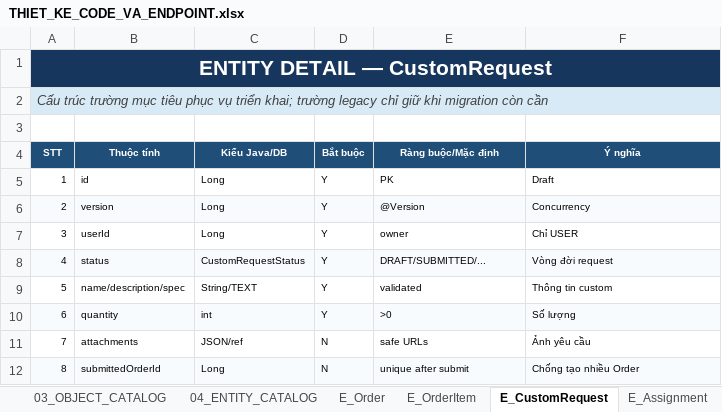
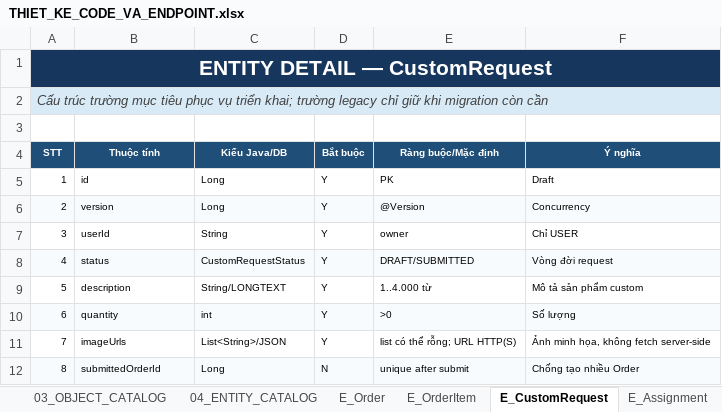
Before and after one commit to phamngoctu11/product_be, an Excel workbook: docs/THIET_KE_CODE_VA_ENDPOINT.xlsx, sheet E_CustomRequest, drawn as a sheet; values as stored, in another font and other column widths than the file's, no borders; table styles not drawn; the diff names each change by its address in the sheet, - before the commit and + after, or states it on an @@ line.

```diff
--- a/docs/THIET_KE_CODE_VA_ENDPOINT.xlsx (sheet E_CustomRequest)
+++ b/docs/THIET_KE_CODE_VA_ENDPOINT.xlsx (sheet E_CustomRequest)
-C7 (Kiểu Java/DB): Long
+C7 (Kiểu Java/DB): String
-E8 (Ràng buộc/Mặc định): DRAFT/SUBMITTED/...
+E8 (Ràng buộc/Mặc định): DRAFT/SUBMITTED
-B9 (Thuộc tính): name/description/spec
+B9 (Thuộc tính): description
-C9 (Kiểu Java/DB): String/TEXT
+C9 (Kiểu Java/DB): String/LONGTEXT
-E9 (Ràng buộc/Mặc định): validated
+E9 (Ràng buộc/Mặc định): 1..4.000 từ
-F9 (Ý nghĩa): Thông tin custom
+F9 (Ý nghĩa): Mô tả sản phẩm custom
-B11 (Thuộc tính): attachments
+B11 (Thuộc tính): imageUrls
-C11 (Kiểu Java/DB): JSON/ref
+C11 (Kiểu Java/DB): List<String>/JSON
-D11 (Bắt buộc): N
+D11 (Bắt buộc): Y
-E11 (Ràng buộc/Mặc định): safe URLs
+E11 (Ràng buộc/Mặc định): list có thể rỗng; URL HTTP(S)
-F11 (Ý nghĩa): Ảnh yêu cầu
+F11 (Ý nghĩa): Ảnh minh họa, không fetch server-side
```
Also changed, not shown: sheet 14_KIEM_THU, sheet 03_OBJECT_CATALOG, sheet 05_DTO_CATALOG, sheet 12_KE_HOACH, sheet 13_QUYET_DINH, sheet E_OrderItem, 2 more sheets, 35 other files.
